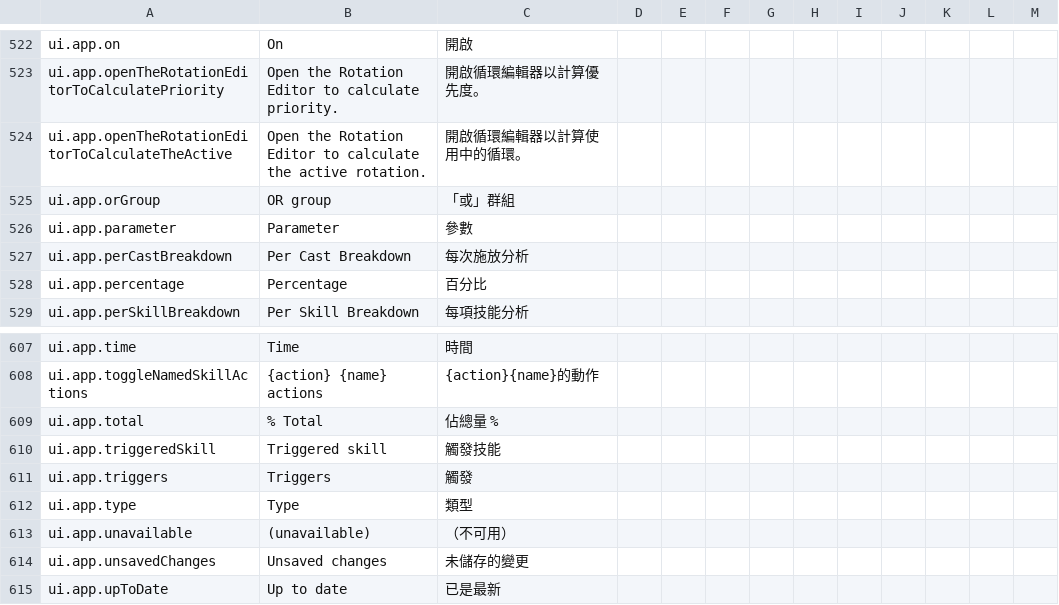
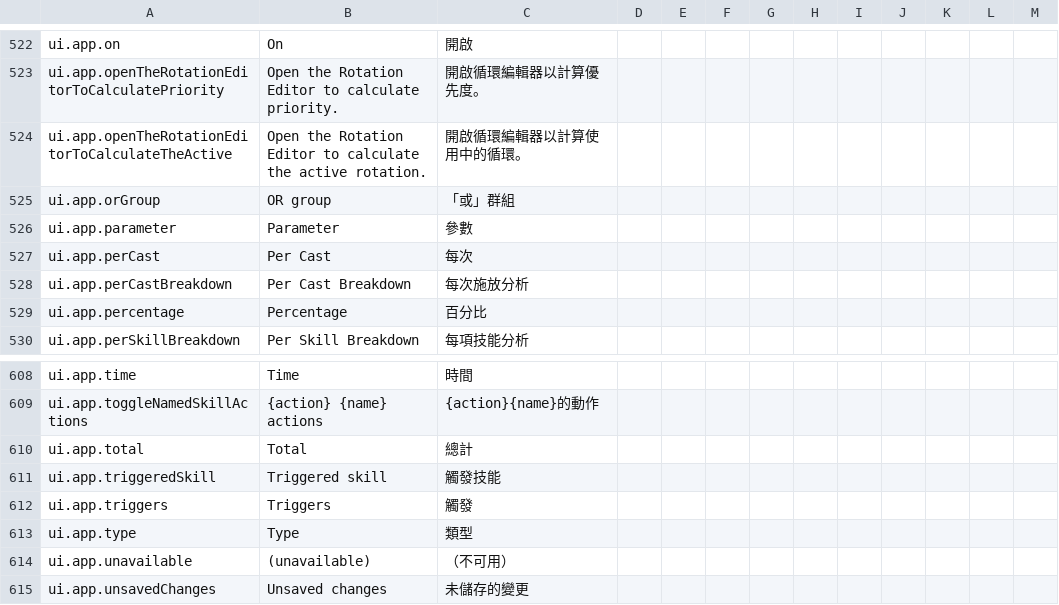
Before and after one commit to greydust/where-builds-meet, a CSV file: locales/translations.csv, drawn as a sheet; only a part is shown, gaps mark what is left out; the shorter side is filled out with more unchanged rows.

Commit message:
Attribute Ghostly buffs and expand per-cast damage breakdown
Expose the real contribution of indirect damage buffs and make grouped cast damage easier to compare per cast and in total.

```diff
--- a/locales/translations.csv
+++ b/locales/translations.csv
@@ -526,2 +526,3 @@ ui.app.orGroup,OR group,「或」群組,,,,,,,,,,
 ui.app.parameter,Parameter,參數,,,,,,,,,,
+ui.app.perCast,Per Cast,每次,,,,,,,,,,
 ui.app.perCastBreakdown,Per Cast Breakdown,每次施放分析,,,,,,,,,,
@@ -608,3 +609,3 @@ ui.app.time,Time,時間,,,,,,,,,,
 ui.app.toggleNamedSkillActions,{action} {name} actions,{action}{name}的動作,,,,,,,,,,
-ui.app.total,% Total,佔總量 %,,,,,,,,,,
+ui.app.total,Total,總計,,,,,,,,,,
 ui.app.triggeredSkill,Triggered skill,觸發技能,,,,,,,,,,
```
Also changed, not shown: 12 other files.
